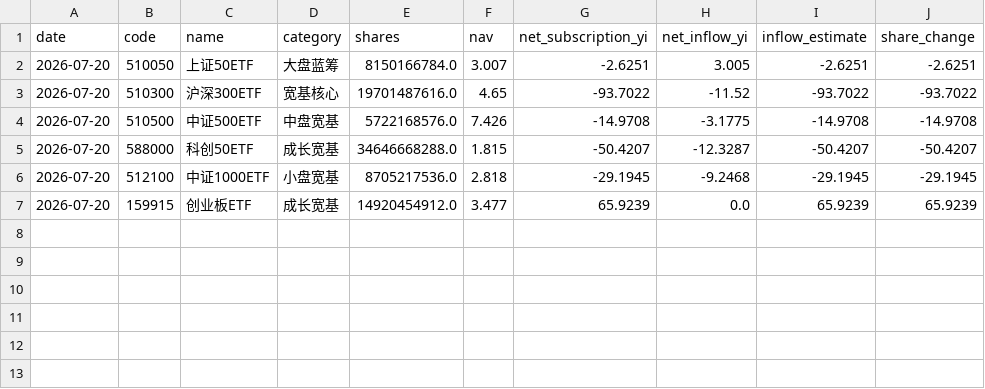
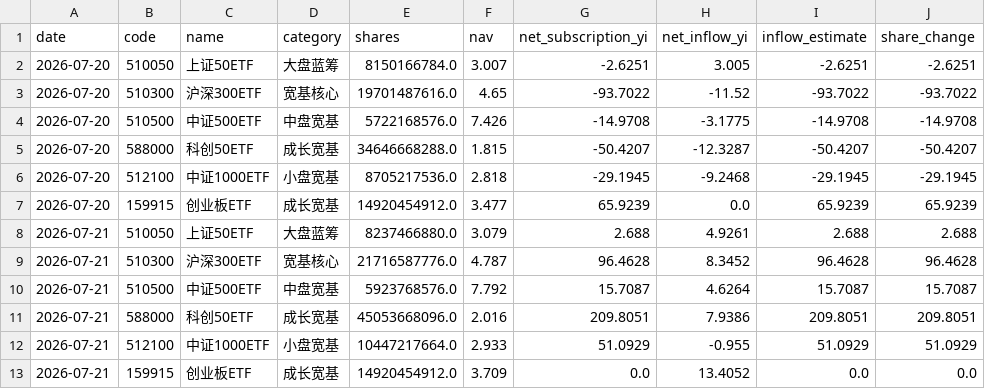
Before and after one commit to moregun/gov-invest-monitor, a CSV file: data/etf_daily_data.csv, drawn as a sheet; the diff names each change by its address in the sheet, - before the commit and + after, or states it on an @@ line.

```diff
--- a/data/etf_daily_data.csv
+++ b/data/etf_daily_data.csv
+row 8: 2026-07-21 | 510050 | 上证50ETF | 大盘蓝筹 | 8237466880.0 | 3.079 | 2.688 | 4.9261 | 2.688 | 2.688
+row 9: 2026-07-21 | 510300 | 沪深300ETF | 宽基核心 | 21716587776.0 | 4.787 | 96.4628 | 8.3452 | 96.4628 | 96.4628
+row 10: 2026-07-21 | 510500 | 中证500ETF | 中盘宽基 | 5923768576.0 | 7.792 | 15.7087 | 4.6264 | 15.7087 | 15.7087
+row 11: 2026-07-21 | 588000 | 科创50ETF | 成长宽基 | 45053668096.0 | 2.016 | 209.8051 | 7.9386 | 209.8051 | 209.8051
+row 12: 2026-07-21 | 512100 | 中证1000ETF | 小盘宽基 | 10447217664.0 | 2.933 | 51.0929 | -0.955 | 51.0929 | 51.0929
+row 13: 2026-07-21 | 159915 | 创业板ETF | 成长宽基 | 14920454912.0 | 3.709 | 0.0 | 13.4052 | 0.0 | 0.0
```
Also changed, not shown: 2 other files.
